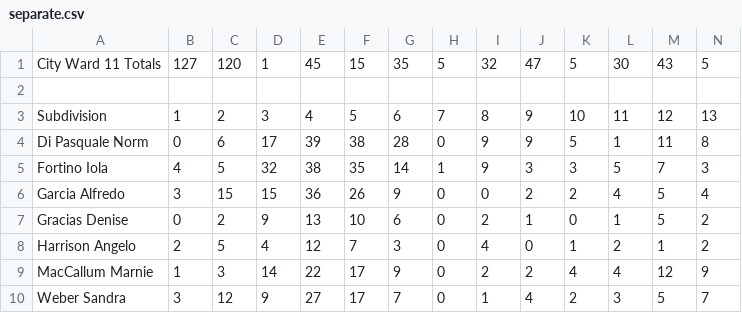
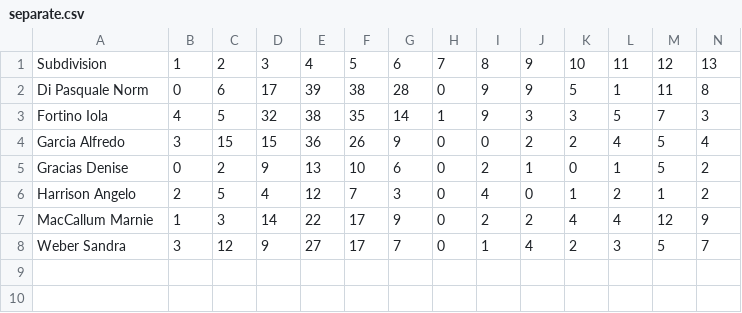
Before and after one commit to jrootham/diana-campaign, a CSV file: separate.csv, drawn as a sheet; only a part is shown; rows hold the shown columns only; the diff names each change by its address in the sheet, - before the commit and + after, or states it on an @@ line.

```diff
--- a/separate.csv
+++ b/separate.csv
-row 1: City Ward 11 Totals | 127 | 120 | 1 | 45 | 15 | 35 | 5 | 32 | 47 | 5 | 30 | 43 | 5
-row 2: (empty)
```
Also changed, not shown: councillor.csv, mayor.csv, 13 other files.
